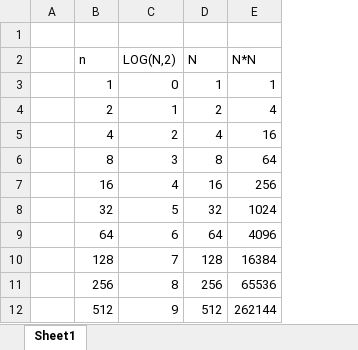
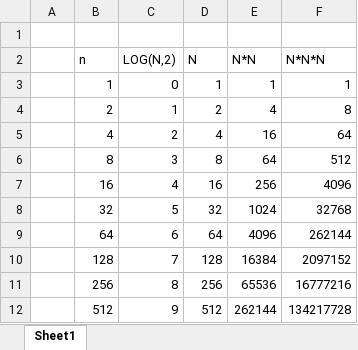
Before and after one commit to mhromyk/algorithms, an Excel workbook: analyzing/complexityGraph.xlsx, sheet Sheet1, drawn as a sheet; values as stored, in another font and other column widths than the file's, no borders; charts and pictures not drawn; the diff names each change by its address in the sheet, - before the commit and + after, or states it on an @@ line.

Commit message:
complexityGraph.xlsx

```diff
--- a/analyzing/complexityGraph.xlsx (sheet Sheet1)
+++ b/analyzing/complexityGraph.xlsx (sheet Sheet1)
+column F (N*N*N), rows 3-12: 1 | 8 | 64 | 512 | 4096 | 32768 | 262144 | 2097152 | 16777216 | 134217728
```
Also changed, not shown: charts or pictures, 1 other file.
